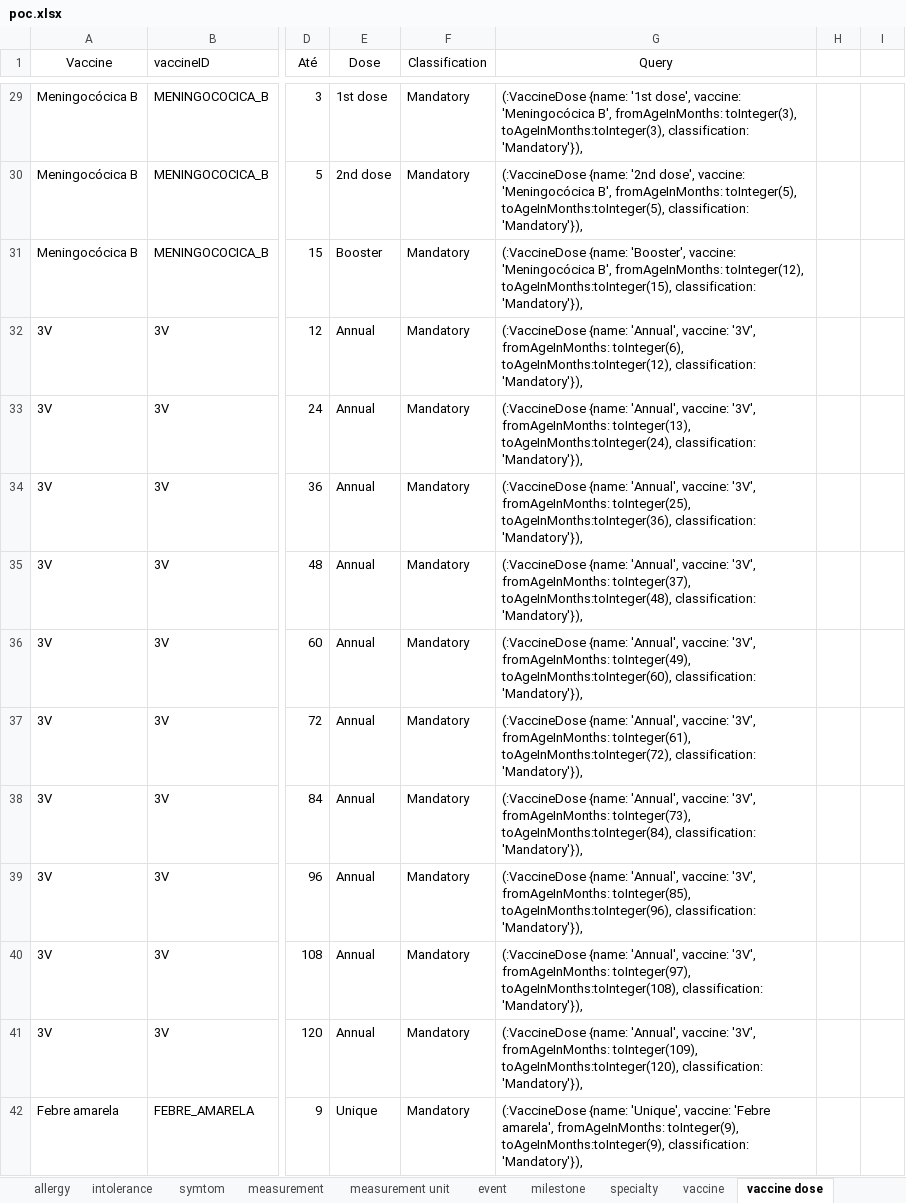
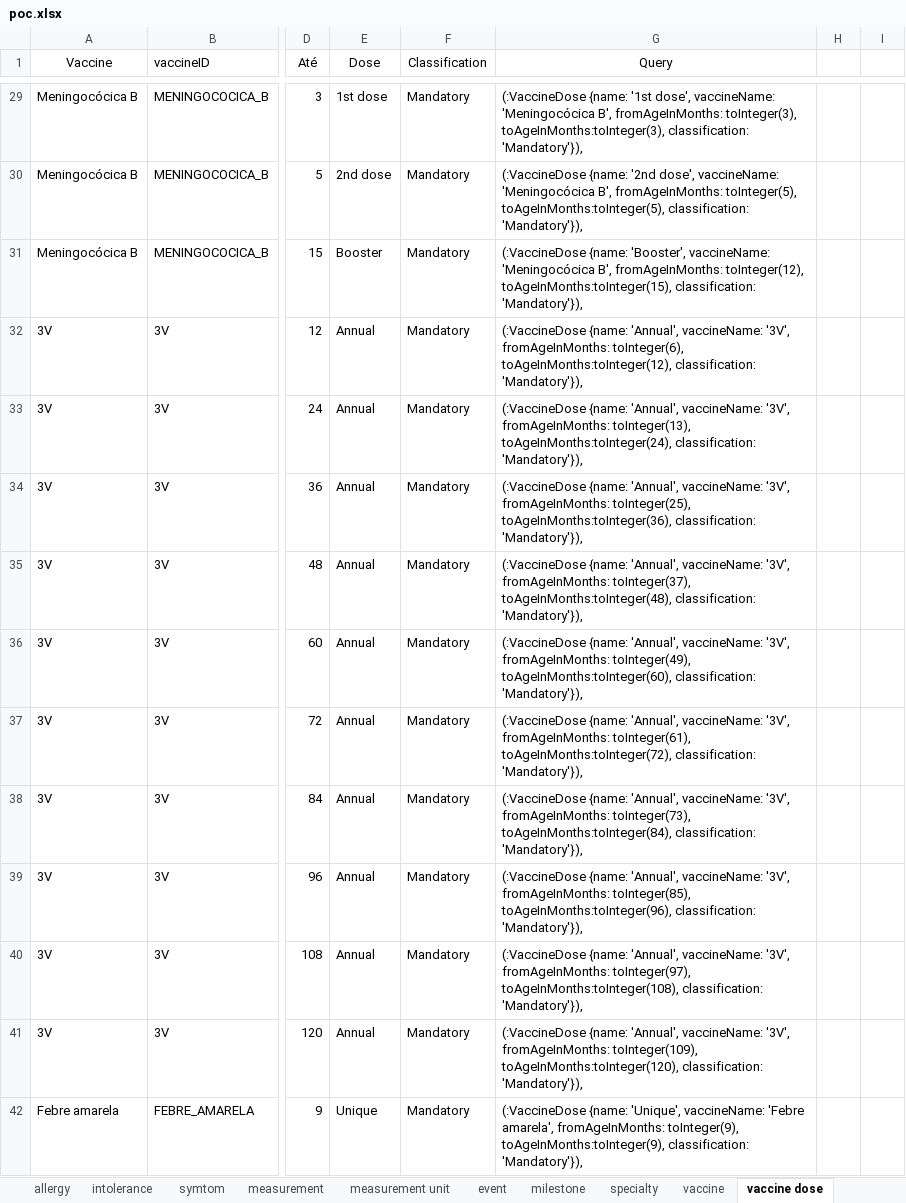
Before and after one commit to HeyKidHealth/poc, an Excel workbook: poc.xlsx, sheet vaccine dose, drawn as a sheet; only a part is shown, gaps mark what is left out; values as stored, in another font and other column widths than the file's, no borders; the diff covers the shown part only; the diff names each change by its address in the sheet, - before the commit and + after, or states it on an @@ line.

```diff
--- a/poc.xlsx (sheet vaccine dose)
+++ b/poc.xlsx (sheet vaccine dose)
-G29 (Query): …'1st dose', vaccine: 'Meningocócica B',…
+G29 (Query): …'1st dose', vaccineName: 'Meningocócica B',…
-G30 (Query): …'2nd dose', vaccine: 'Meningocócica B',…
+G30 (Query): …'2nd dose', vaccineName: 'Meningocócica B',…
-G31 (Query): …{name: 'Booster', vaccine: 'Meningocócica B',…
+G31 (Query): …{name: 'Booster', vaccineName: 'Meningocócica B',…
-G32 (Query): …{name: 'Annual', vaccine: '3V', fromAgeInMonths:…
+G32 (Query): …{name: 'Annual', vaccineName: '3V', fromAgeInMonths:…
-G33 (Query): …{name: 'Annual', vaccine: '3V', fromAgeInMonths:…
+G33 (Query): …{name: 'Annual', vaccineName: '3V', fromAgeInMonths:…
-G34 (Query): …{name: 'Annual', vaccine: '3V', fromAgeInMonths:…
+G34 (Query): …{name: 'Annual', vaccineName: '3V', fromAgeInMonths:…
-G35 (Query): …{name: 'Annual', vaccine: '3V', fromAgeInMonths:…
+G35 (Query): …{name: 'Annual', vaccineName: '3V', fromAgeInMonths:…
-G36 (Query): …{name: 'Annual', vaccine: '3V', fromAgeInMonths:…
+G36 (Query): …{name: 'Annual', vaccineName: '3V', fromAgeInMonths:…
-G37 (Query): …{name: 'Annual', vaccine: '3V', fromAgeInMonths:…
+G37 (Query): …{name: 'Annual', vaccineName: '3V', fromAgeInMonths:…
-G38 (Query): …{name: 'Annual', vaccine: '3V', fromAgeInMonths:…
+G38 (Query): …{name: 'Annual', vaccineName: '3V', fromAgeInMonths:…
-G39 (Query): …{name: 'Annual', vaccine: '3V', fromAgeInMonths:…
+G39 (Query): …{name: 'Annual', vaccineName: '3V', fromAgeInMonths:…
-G40 (Query): …{name: 'Annual', vaccine: '3V', fromAgeInMonths:…
+G40 (Query): …{name: 'Annual', vaccineName: '3V', fromAgeInMonths:…
-G41 (Query): …{name: 'Annual', vaccine: '3V', fromAgeInMonths:…
+G41 (Query): …{name: 'Annual', vaccineName: '3V', fromAgeInMonths:…
-G42 (Query): …{name: 'Unique', vaccine: 'Febre amarela',…
+G42 (Query): …{name: 'Unique', vaccineName: 'Febre amarela',…
```
Also changed, not shown: 40 edited cells elsewhere in this sheet, sheet milestone, 6 other files.
